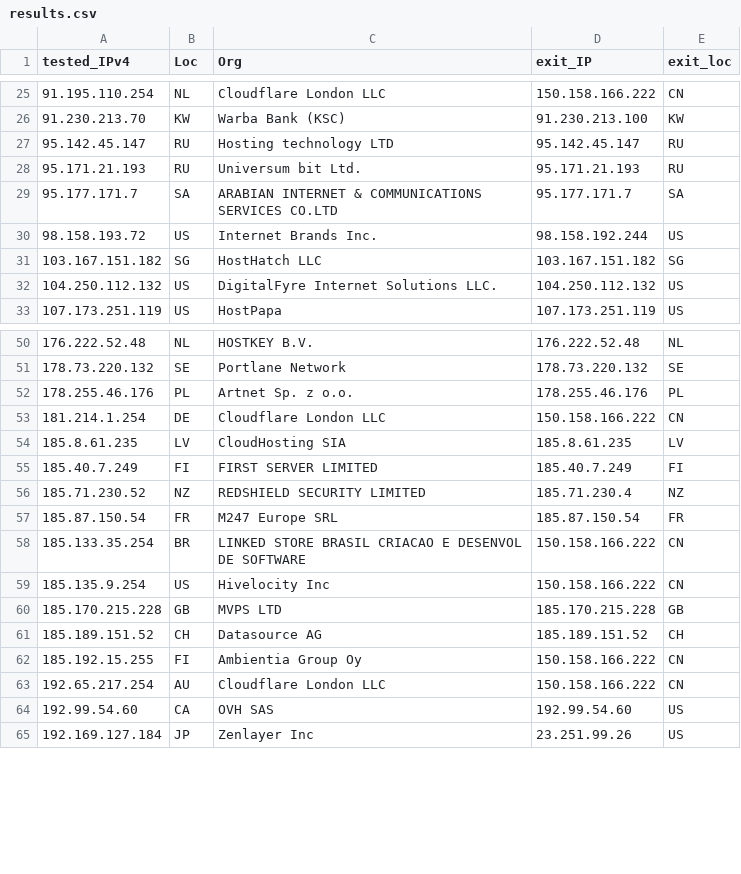
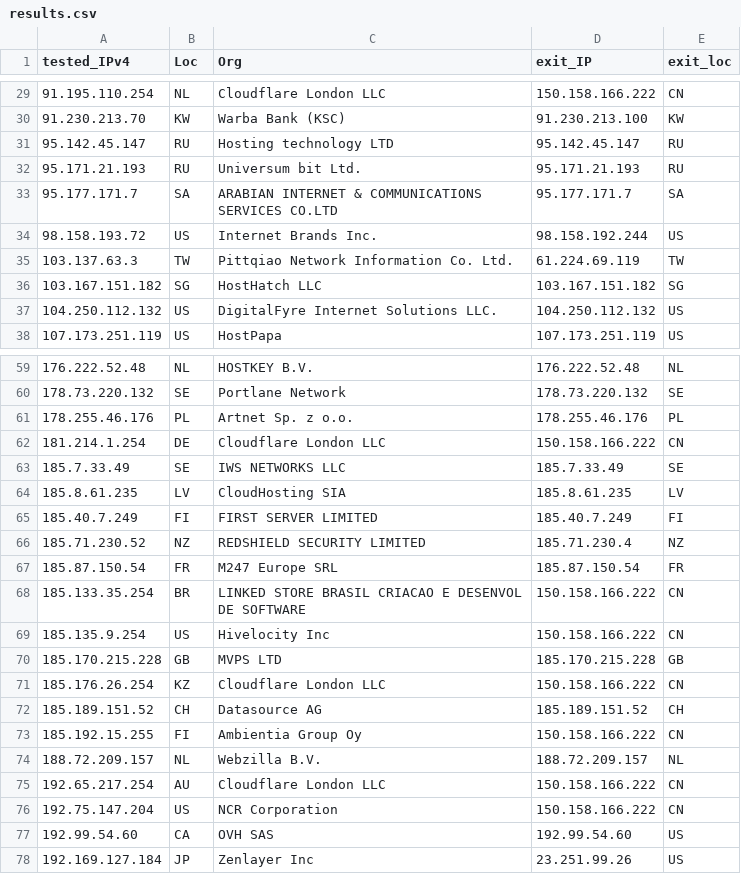
Before and after one commit to tr1s7an/Unofficial-Cloudflare-nodes, a CSV file: results.csv, drawn as a sheet; only a part is shown, gaps mark what is left out; the diff covers the shown part only; the diff names each change by its address in the sheet, - before the commit and + after, or states it on an @@ line.

```diff
--- a/results.csv
+++ b/results.csv
+row 35: 103.137.63.3 | TW | Pittqiao Network Information Co. Ltd. | 61.224.69.119 | TW
+row 63: 185.7.33.49 | SE | IWS NETWORKS LLC | 185.7.33.49 | SE
+row 71: 185.176.26.254 | KZ | Cloudflare London LLC | 150.158.166.222 | CN
+row 74: 188.72.209.157 | NL | Webzilla B.V. | 188.72.209.157 | NL
+row 76: 192.75.147.204 | US | NCR Corporation | 150.158.166.222 | CN
```
Also changed, not shown: 14 added rows, 2 removed rows and 13 edited cells elsewhere in this file.
